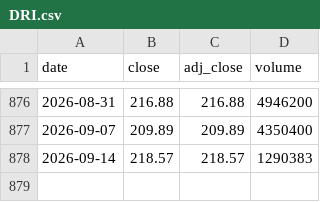
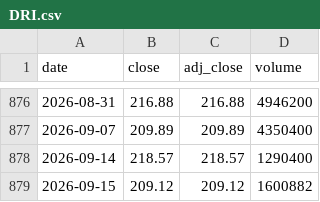
Before and after one commit to cri8-gemini/cri8-gemini.github.io, a CSV file: data/stocks/DRI.csv, drawn as a sheet; only a part is shown, gaps mark what is left out.

```diff
--- a/data/stocks/DRI.csv
+++ b/data/stocks/DRI.csv
@@ -877,2 +877,3 @@ date,close,adj_close,volume
 2026-09-07,209.89,209.89,4350400
-2026-09-14,218.57,218.57,1290383
+2026-09-14,218.57,218.57,1290400
+2026-09-15,209.12,209.12,1600882
```
Also changed, not shown: data/stocks/DPZ.csv, data/stocks/EAT.csv, 11 other files.
